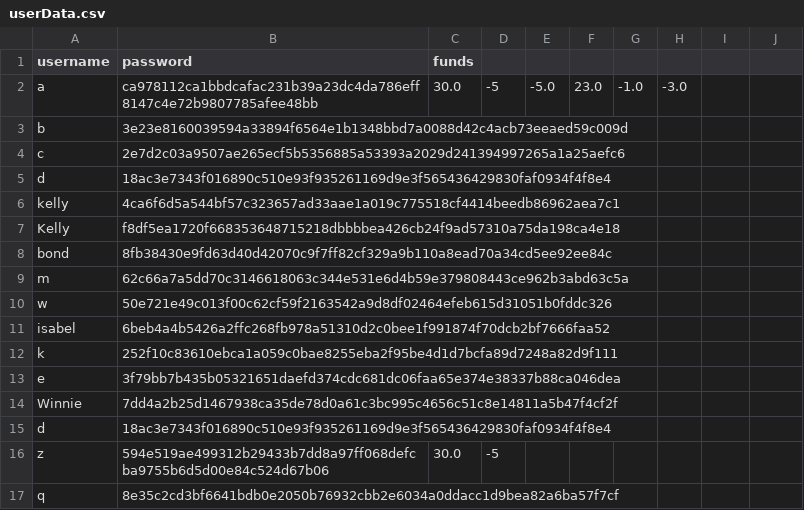
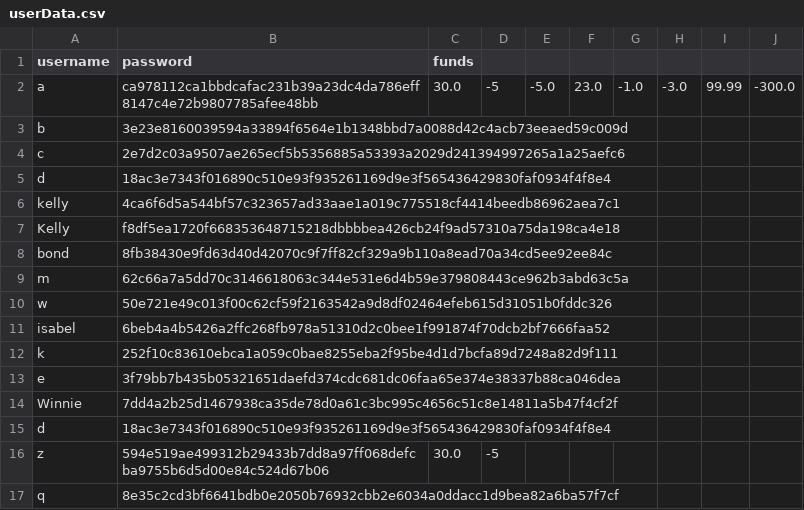
Before and after one commit to Elle0-0/GoGoTaxi, a CSV file: src/main/java/org/taxiapp/resources/userData.csv, drawn as a sheet.

Commit message:
new login details

```diff
--- a/src/main/java/org/taxiapp/resources/userData.csv
+++ b/src/main/java/org/taxiapp/resources/userData.csv
@@ -1,3 +1,3 @@
 username,password,funds,
-a,ca978112ca1bbdcafac231b39a23dc4da786eff8147c4e72b9807785afee48bb,30.0,-5,-5.0,23.0,-1.0,-3.0
+a,ca978112ca1bbdcafac231b39a23dc4da786eff8147c4e72b9807785afee48bb,30.0,-5,-5.0,23.0,-1.0,-3.0,99.99,-300.0
 b,3e23e8160039594a33894f6564e1b1348bbd7a0088d42c4acb73eeaed59c009d,
```
